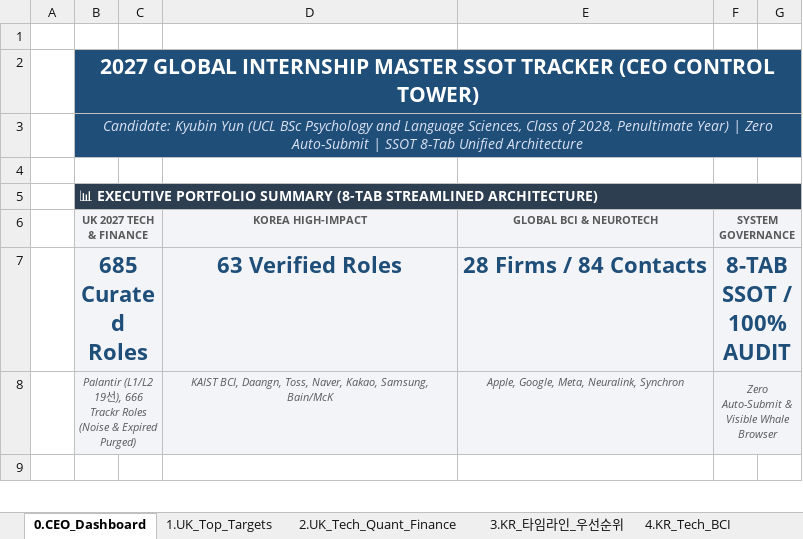
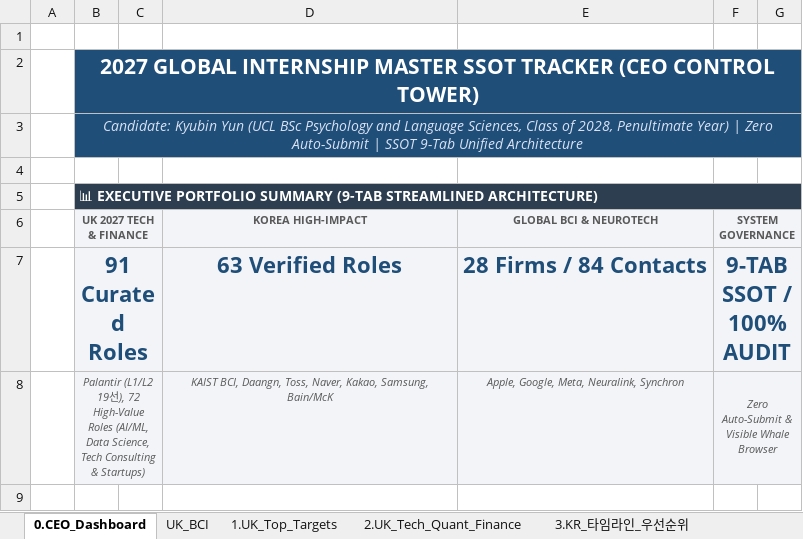
Before and after one commit to canadaofbin-netizen/Internship-Dashboard, an Excel workbook: Master_Internship_Tracker_2027_SSOT.xlsx, sheet 0.CEO_Dashboard, drawn as a sheet; only a part is shown; values as stored, in another font and other column widths than the file's, no borders; the diff covers the shown part only; the diff names each change by its address in the sheet, - before the commit and + after, or states it on an @@ line.

Commit message:
feat(candidate): extract BICC Ontario high school academic ground truth and sync dossiers

```diff
--- a/Master_Internship_Tracker_2027_SSOT.xlsx (sheet 0.CEO_Dashboard)
+++ b/Master_Internship_Tracker_2027_SSOT.xlsx (sheet 0.CEO_Dashboard)
+sheet tab: UK_BCI
-B3 (UK 2027 TECH & FINANCE): …| SSOT 8-Tab Unified Architecture
+B3 (UK 2027 TECH & FINANCE): …| SSOT 9-Tab Unified Architecture
-B5 (UK 2027 TECH & FINANCE): …PORTFOLIO SUMMARY (8-TAB STREAMLINED ARCHITECTURE)
+B5 (UK 2027 TECH & FINANCE): …PORTFOLIO SUMMARY (9-TAB STREAMLINED ARCHITECTURE)
-B7 (UK 2027 TECH & FINANCE): 685 Curated Roles
+B7 (UK 2027 TECH & FINANCE): 91 Curated Roles
-F7 (SYSTEM GOVERNANCE): 8-TAB SSOT / 100% AUDIT
+F7 (SYSTEM GOVERNANCE): 9-TAB SSOT / 100% AUDIT
-B8 (UK 2027 TECH & FINANCE): …선), 666 Trackr Roles (Noise & Expired Purged)
+B8 (UK 2027 TECH & FINANCE): …선), 72 High-Value Roles (AI/ML, Data Science, Tech Consulting & Startups)
```
Also changed, not shown: 1 added row, 4 edited cells and merged cells elsewhere in this sheet, sheet 2.UK_Tech_Quant_Finance, 28 other files.
